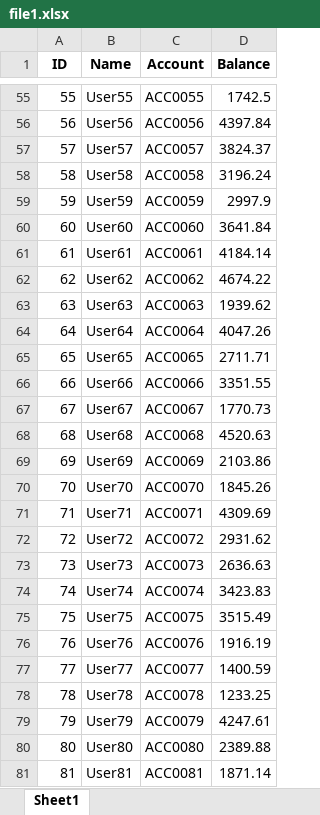
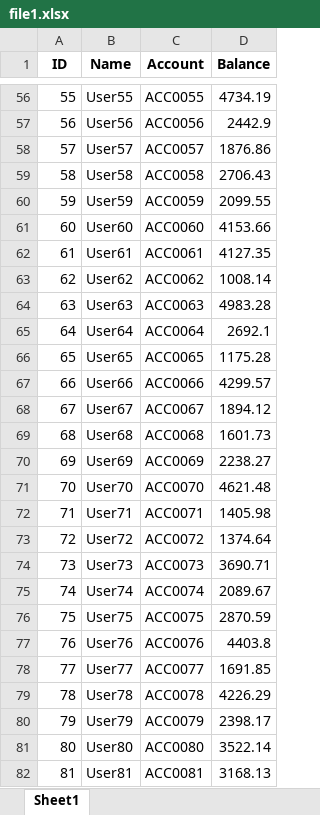
Before and after one commit to rajeshpuppala88/reconciliation, an Excel workbook: uploads/file1.xlsx, sheet Sheet1, drawn as a sheet; only a part is shown, gaps mark what is left out; values as stored, in another font and other column widths than the file's, no borders; addresses are those after the commit; the diff covers the shown part only; the diff names each change by its address in the sheet, - before the commit and + after, or states it on an @@ line.

```diff
--- a/uploads/file1.xlsx (sheet Sheet1)
+++ b/uploads/file1.xlsx (sheet Sheet1)
-D56 (Balance): 1742.5
+D56 (Balance): 4734.19
-D57 (Balance): 4397.84
+D57 (Balance): 2442.9
-D58 (Balance): 3824.37
+D58 (Balance): 1876.86
-D59 (Balance): 3196.24
+D59 (Balance): 2706.43
-D60 (Balance): 2997.9
+D60 (Balance): 2099.55
-D61 (Balance): 3641.84
+D61 (Balance): 4153.66
-D62 (Balance): 4184.14
+D62 (Balance): 4127.35
-D63 (Balance): 4674.22
+D63 (Balance): 1008.14
-D64 (Balance): 1939.62
+D64 (Balance): 4983.28
-D65 (Balance): 4047.26
+D65 (Balance): 2692.1
-D66 (Balance): 2711.71
+D66 (Balance): 1175.28
-D67 (Balance): 3351.55
+D67 (Balance): 4299.57
-D68 (Balance): 1770.73
+D68 (Balance): 1894.12
-D69 (Balance): 4520.63
+D69 (Balance): 1601.73
-D70 (Balance): 2103.86
+D70 (Balance): 2238.27
-D71 (Balance): 1845.26
+D71 (Balance): 4621.48
-D72 (Balance): 4309.69
+D72 (Balance): 1405.98
-D73 (Balance): 2931.62
+D73 (Balance): 1374.64
-D74 (Balance): 2636.63
+D74 (Balance): 3690.71
-D75 (Balance): 3423.83
+D75 (Balance): 2089.67
-D76 (Balance): 3515.49
+D76 (Balance): 2870.59
-D77 (Balance): 1916.19
+D77 (Balance): 4403.8
-D78 (Balance): 1400.59
+D78 (Balance): 1691.85
-D79 (Balance): 1233.25
+D79 (Balance): 4226.29
-D80 (Balance): 4247.61
+D80 (Balance): 2398.17
-D81 (Balance): 2389.88
+D81 (Balance): 3522.14
-D82 (Balance): 1871.14
+D82 (Balance): 3168.13
```
Also changed, not shown: 1 added row, 1 removed row and 72 edited cells elsewhere in this sheet, uploads/file2.xlsx, 2 other files.
